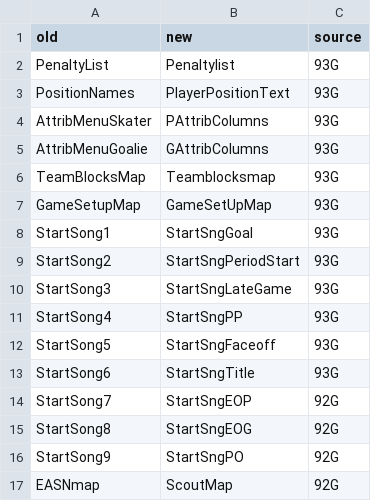
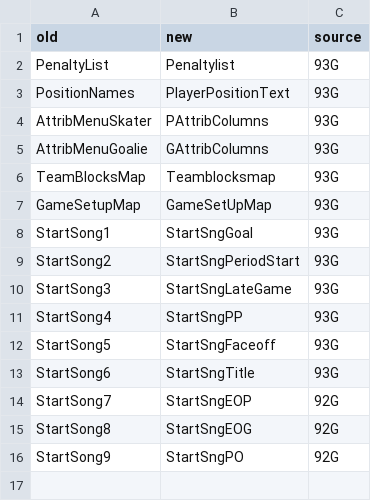
Before and after one commit to abdulahmad/NHLPA93SNES, a CSV file: docs/history/name_map.csv, drawn as a sheet; the diff names each change by its address in the sheet, - before the commit and + after, or states it on an @@ line.

```diff
--- a/docs/history/name_map.csv
+++ b/docs/history/name_map.csv
-row 17: EASNmap | ScoutMap | 92G
```
Also changed, not shown: 5 other files.
